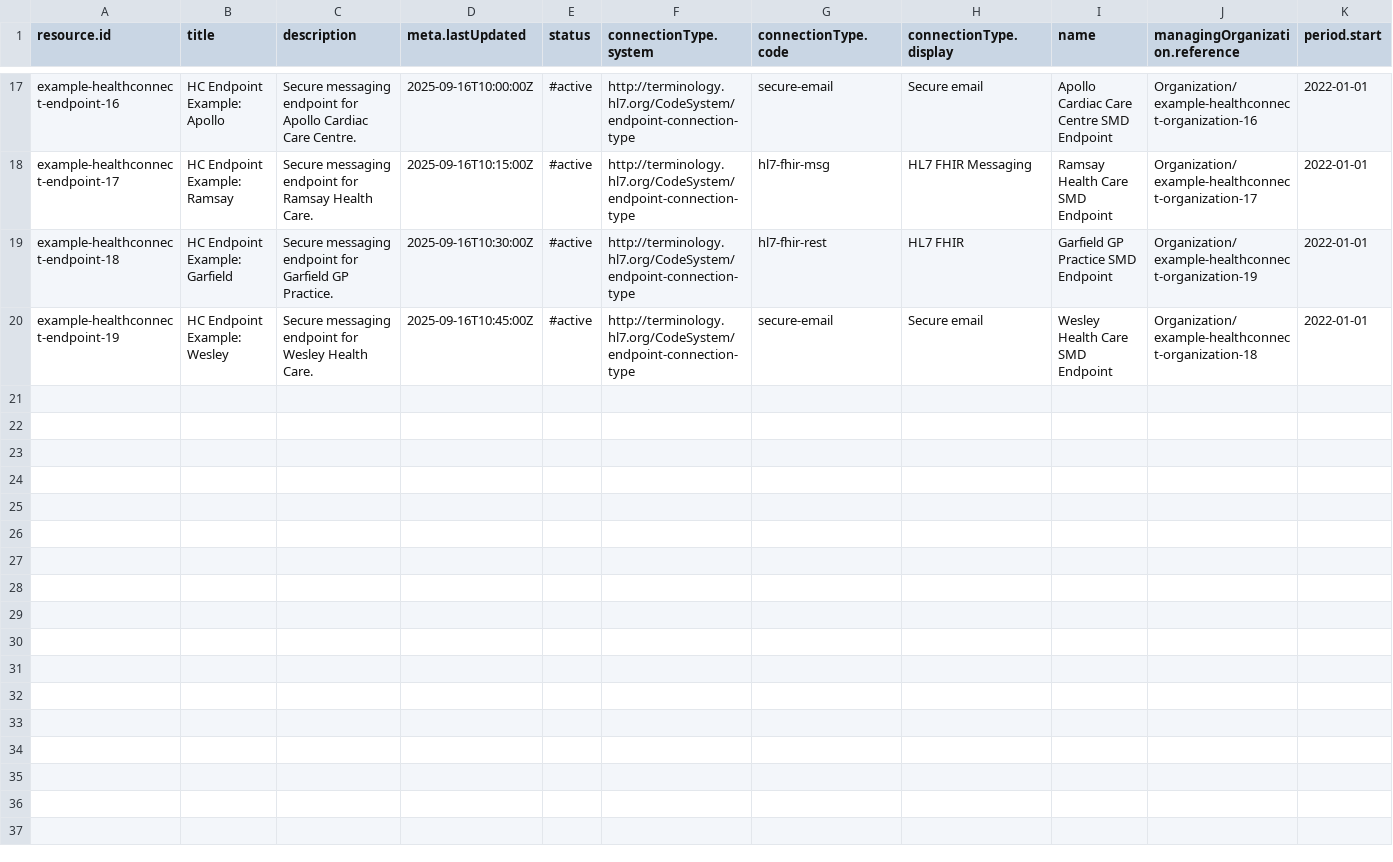
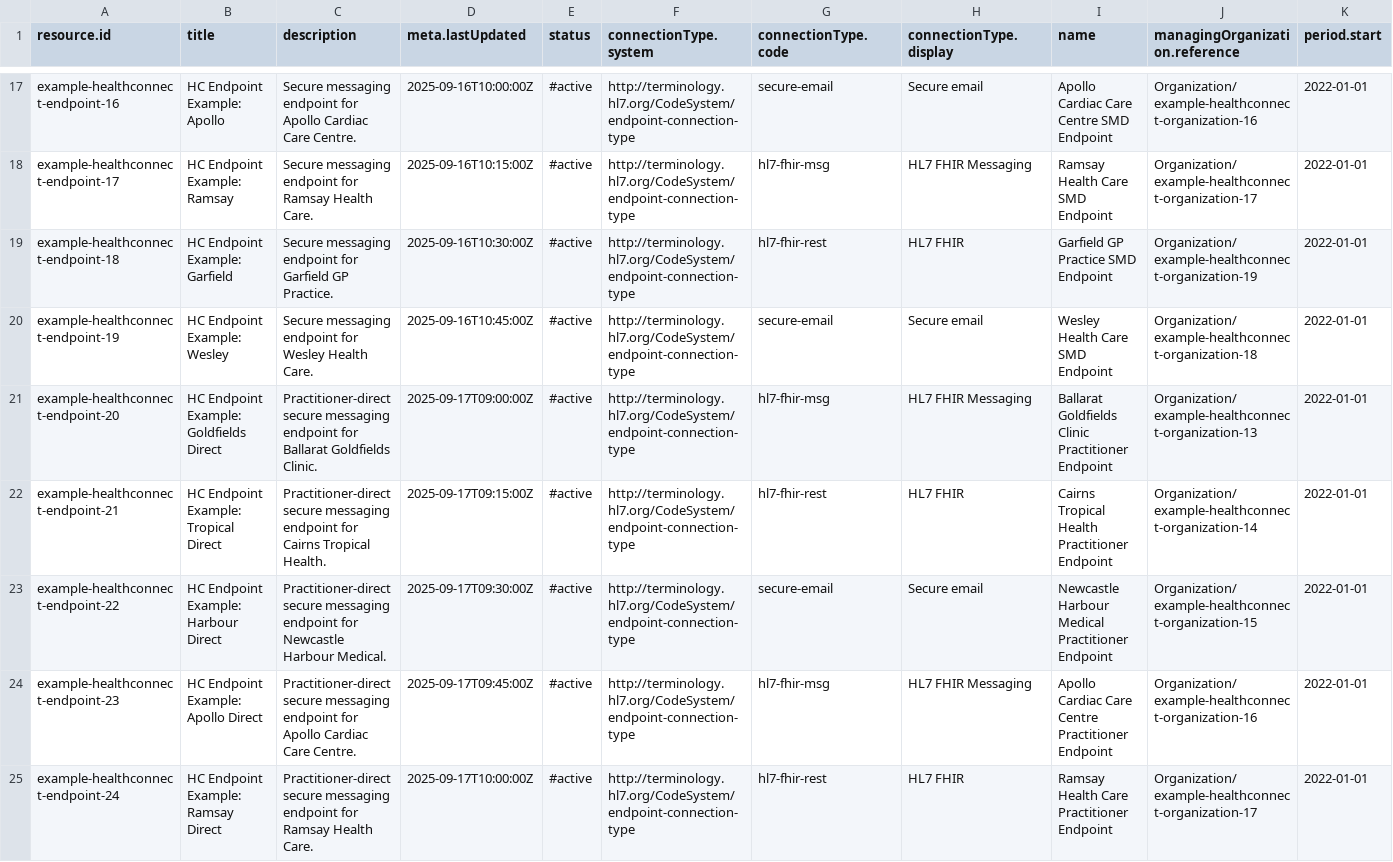
Before and after one commit to steveswinsburg/fhir-test-data-generator, a CSV file: input/hcpd-26.0.0/Endpoint.data.csv, drawn as a sheet; only a part is shown, gaps mark what is left out; rows hold the shown columns only; the diff names each change by its address in the sheet, - before the commit and + after, or states it on an @@ line.

Commit message:
add more endpoints across orgs and practitioner roles

```diff
--- a/input/hcpd-26.0.0/Endpoint.data.csv
+++ b/input/hcpd-26.0.0/Endpoint.data.csv
+row 21: example-healthconnect-endpoint-20 | HC Endpoint Example: Goldfields Direct | Practitioner-direct secure messaging endpoint for Ballarat Goldfields Clinic. | 2025-09-17T09:00:00Z | #active | http://terminology.hl7.org/CodeSystem/endpoint-connection-type | hl7-fhir-msg | HL7 FHIR Messaging | Ballarat Goldfields Clinic Practitioner Endpoint | Organization/example-healthconnect-organization-13 | 2022-01-01
+row 22: example-healthconnect-endpoint-21 | HC Endpoint Example: Tropical Direct | Practitioner-direct secure messaging endpoint for Cairns Tropical Health. | 2025-09-17T09:15:00Z | #active | http://terminology.hl7.org/CodeSystem/endpoint-connection-type | hl7-fhir-rest | HL7 FHIR | Cairns Tropical Health Practitioner Endpoint | Organization/example-healthconnect-organization-14 | 2022-01-01
+row 23: example-healthconnect-endpoint-22 | HC Endpoint Example: Harbour Direct | Practitioner-direct secure messaging endpoint for Newcastle Harbour Medical. | 2025-09-17T09:30:00Z | #active | http://terminology.hl7.org/CodeSystem/endpoint-connection-type | secure-email | Secure email | Newcastle Harbour Medical Practitioner Endpoint | Organization/example-healthconnect-organization-15 | 2022-01-01
+row 24: example-healthconnect-endpoint-23 | HC Endpoint Example: Apollo Direct | Practitioner-direct secure messaging endpoint for Apollo Cardiac Care Centre. | 2025-09-17T09:45:00Z | #active | http://terminology.hl7.org/CodeSystem/endpoint-connection-type | hl7-fhir-msg | HL7 FHIR Messaging | Apollo Cardiac Care Centre Practitioner Endpoint | Organization/example-healthconnect-organization-16 | 2022-01-01
+row 25: example-healthconnect-endpoint-24 | HC Endpoint Example: Ramsay Direct | Practitioner-direct secure messaging endpoint for Ramsay Health Care. | 2025-09-17T10:00:00Z | #active | http://terminology.hl7.org/CodeSystem/endpoint-connection-type | hl7-fhir-rest | HL7 FHIR | Ramsay Health Care Practitioner Endpoint | Organization/example-healthconnect-organization-17 | 2022-01-01
```
Also changed, not shown: input/hcpd-26.0.0/Organization.data.csv, input/hcpd-26.0.0/PractitionerRole.data.csv, 2 other files.
